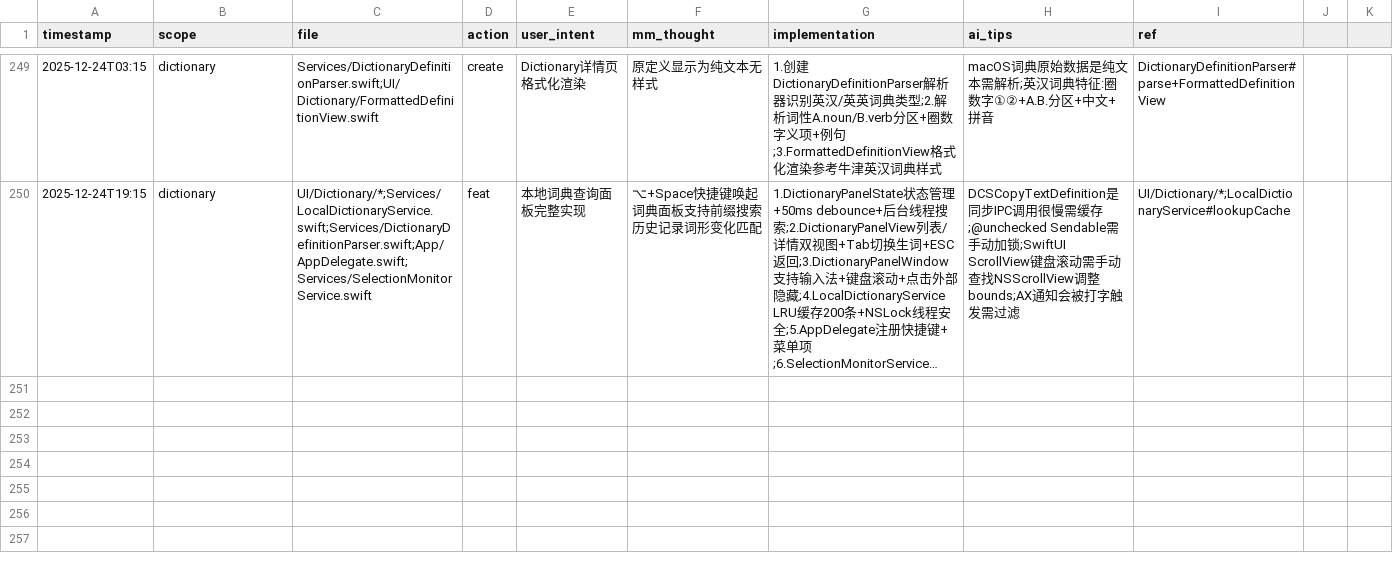
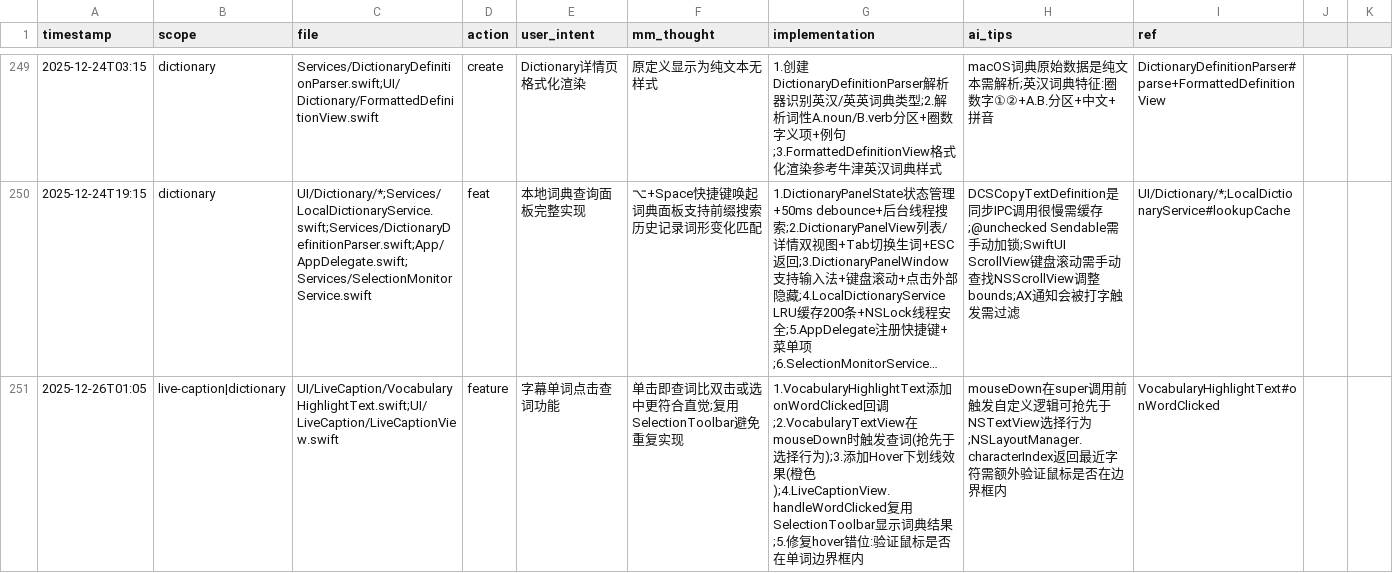
Before and after one commit to callmerio/spokeanywhere, a CSV file: docs/memo/memory.csv, drawn as a sheet; only a part is shown, gaps mark what is left out; long unchanged cells end in …; the diff names each change by its address in the sheet, - before the commit and + after, or states it on an @@ line.

Commit message:
📝 docs: 更新 memory.csv 和 mind.md 记录单词点击查词功能

```diff
--- a/docs/memo/memory.csv
+++ b/docs/memo/memory.csv
+row 251: 2025-12-26T01:05 | live-caption|dictionary | UI/LiveCaption/VocabularyHighlightText.swift;UI/LiveCaption/LiveCaptionView.swift | feature | 字幕单词点击查词功能 | 单击即查词比双击或选中更符合直觉;复用SelectionToolbar避免重复实现 | 1.VocabularyHighlightText添加onWordClicked回调;2.VocabularyTextView在mouseDown时触发查词(抢先于选择行为);3.添加Hover下划线效果(橙色);4.LiveCaptionView.handleWordClicked复用SelectionToolbar显示词典结果;5.修复hover错位:验证鼠标是否在单词边界框内 | mouseDown在super调用前触发自定义逻辑可抢先于NSTextView选择行为;NSLayoutManager.characterIndex返回最近字符需额外验证鼠标是否在边界框内 | VocabularyHighlightText#onWordClicked
```
Also changed, not shown: 1 other file.
